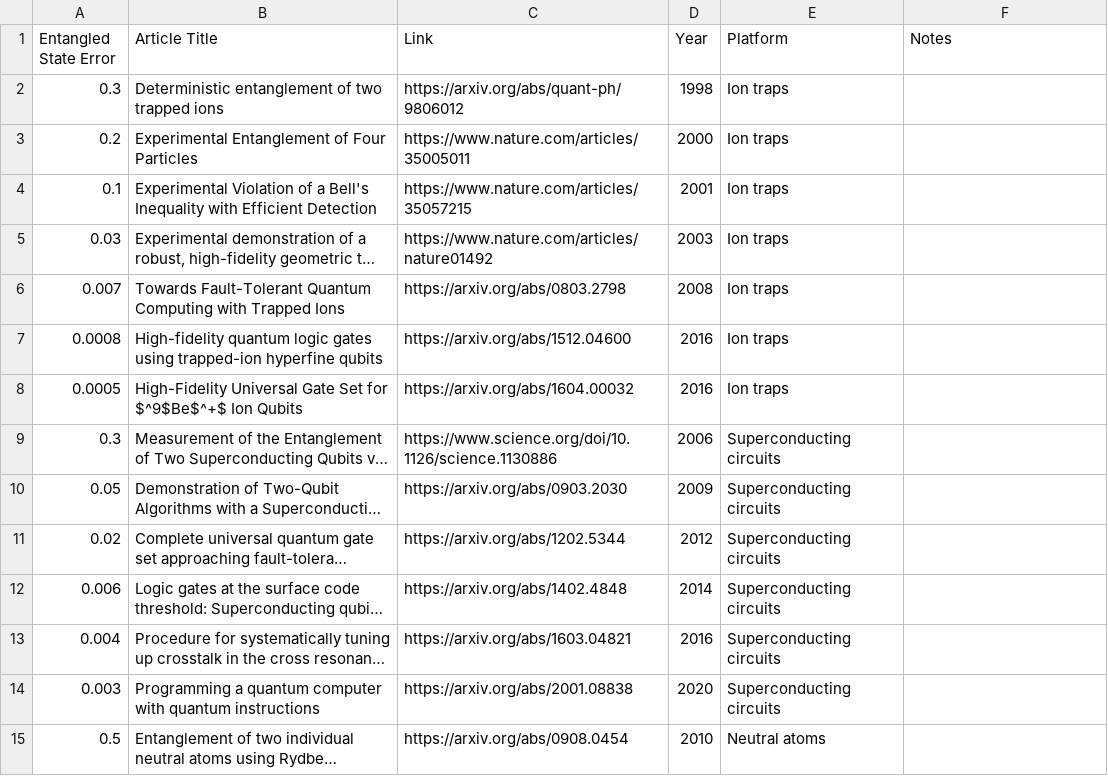
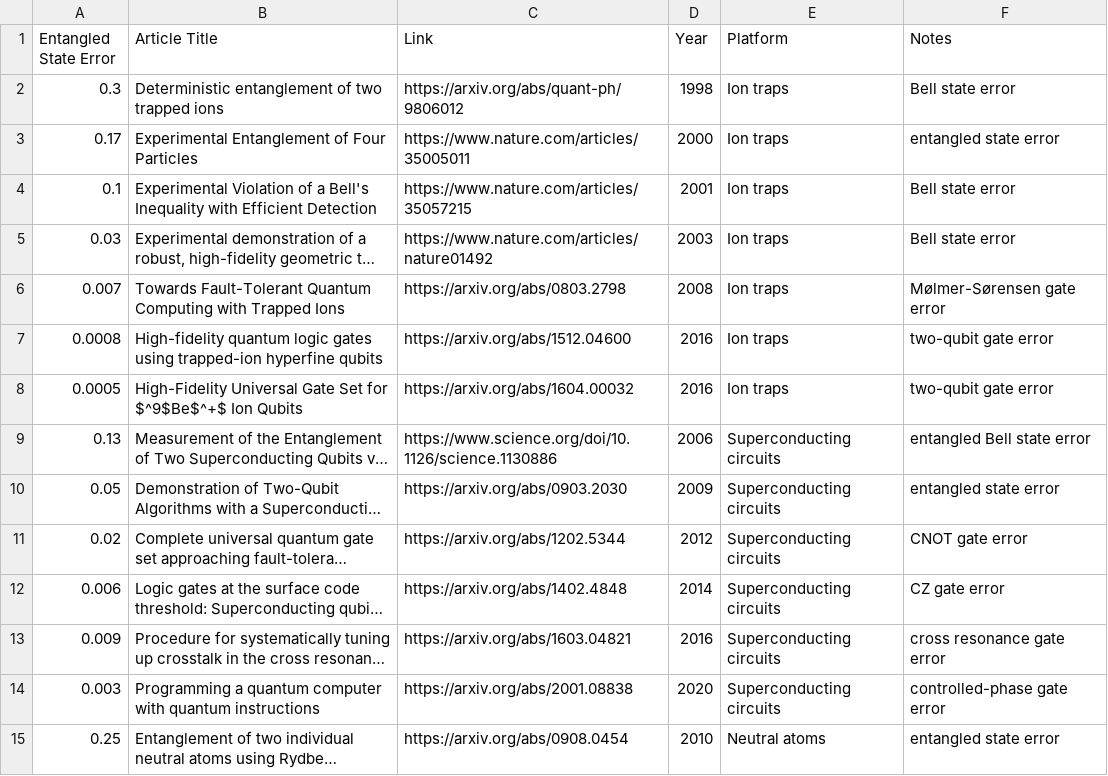
Before and after one commit to francois-marie/awesome-quantum-computing-experiments, a CSV file: data/entangled_state_error_exp.csv, drawn as a sheet; only a part is shown; long unchanged cells end in …; the diff covers the shown part only; the diff names each change by its address in the sheet, - before the commit and + after, or states it on an @@ line.

```diff
--- a/data/entangled_state_error_exp.csv
+++ b/data/entangled_state_error_exp.csv
-F2 (Notes): (empty)
+F2 (Notes): Bell state error
-A3 (Entangled State Error): 0.2
+A3 (Entangled State Error): 0.17
-F3 (Notes): (empty)
+F3 (Notes): entangled state error
-F4:F5 (Notes): (empty)
+F4:F5 (Notes): Bell state error
-F6 (Notes): (empty)
+F6 (Notes): Mølmer-Sørensen gate error
-F7:F8 (Notes): (empty)
+F7:F8 (Notes): two-qubit gate error
-A9 (Entangled State Error): 0.3
+A9 (Entangled State Error): 0.13
-F9 (Notes): (empty)
+F9 (Notes): entangled Bell state error
-F10 (Notes): (empty)
+F10 (Notes): entangled state error
-F11 (Notes): (empty)
+F11 (Notes): CNOT gate error
-F12 (Notes): (empty)
+F12 (Notes): CZ gate error
-A13 (Entangled State Error): 0.004
+A13 (Entangled State Error): 0.009
-F13 (Notes): (empty)
+F13 (Notes): cross resonance gate error
-F14 (Notes): (empty)
+F14 (Notes): controlled-phase gate error
-A15 (Entangled State Error): 0.5
+A15 (Entangled State Error): 0.25
-F15 (Notes): (empty)
+F15 (Notes): entangled state error
```
Also changed, not shown: 1 removed row and 17 edited cells elsewhere in this file, 8 other files.
